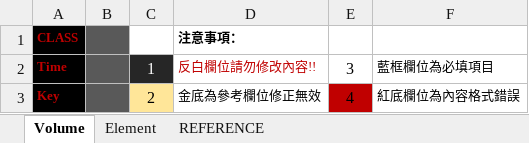
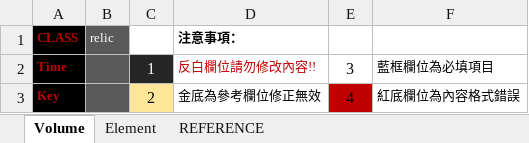
Before and after one commit to oox10/BTMuseum, an Excel workbook: mvc/templates/template_btm_source_metadata.xlsx, sheet Volume, drawn as a sheet; values as stored, in another font and other column widths than the file's, no borders; the diff names each change by its address in the sheet, - before the commit and + after, or states it on an @@ line.

```diff
--- a/mvc/templates/template_btm_source_metadata.xlsx (sheet Volume)
+++ b/mvc/templates/template_btm_source_metadata.xlsx (sheet Volume)
-B1: (empty)
+B1: relic
```
Also changed, not shown: 5 other files.
